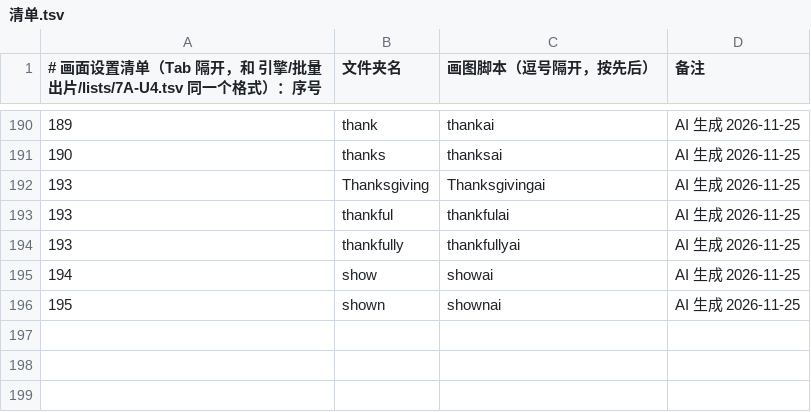
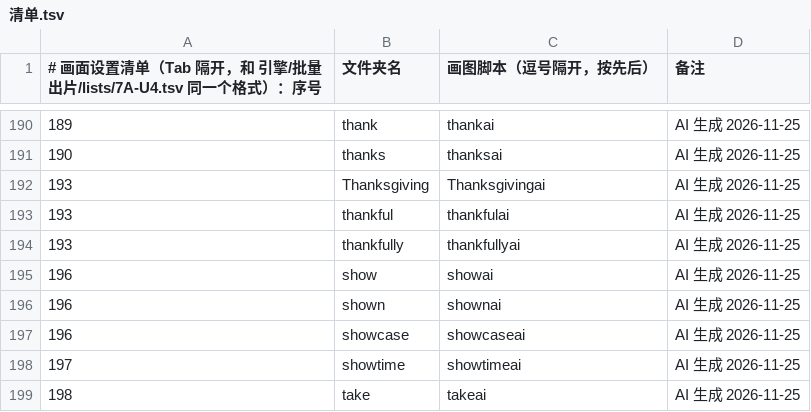
Before and after one commit to Jacklee15333/wordsvideo, a TSV file: 词库/画面设置/清单.tsv, drawn as a sheet; only a part is shown, gaps mark what is left out.

Commit message:
词库：画面设置 showcase、show、shown、showtime、take（5 个词，网页 AI 做的）

```diff
--- a/词库/画面设置/清单.tsv
+++ b/词库/画面设置/清单.tsv
@@ -194,3 +194,6 @@
 193	thankfully	thankfullyai	AI 生成 2026-11-25
-194	show	showai	AI 生成 2026-11-25
-195	shown	shownai	AI 生成 2026-11-25
+196	show	showai	AI 生成 2026-11-25
+196	shown	shownai	AI 生成 2026-11-25
+196	showcase	showcaseai	AI 生成 2026-11-25
+197	showtime	showtimeai	AI 生成 2026-11-25
+198	take	takeai	AI 生成 2026-11-25
```
Also changed, not shown: 词库/总表视频细节数据/索引.tsv, 40 other files.
